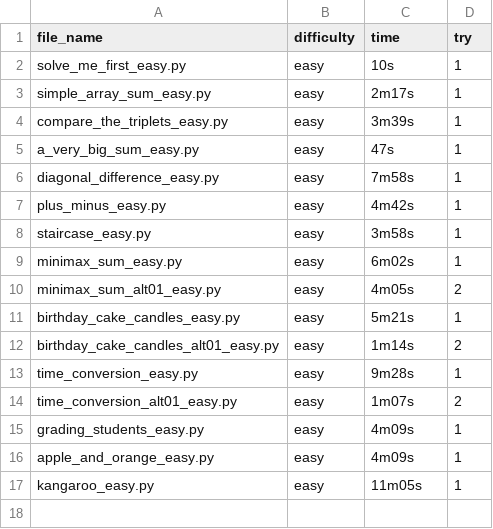
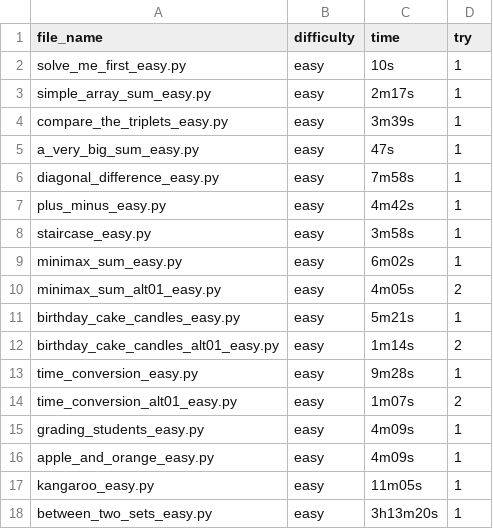
Before and after one commit to fyangss/questions, a CSV file: python/hr/times.csv, drawn as a sheet.

Commit message:
between two sets

```diff
--- a/python/hr/times.csv
+++ b/python/hr/times.csv
@@ -17 +17,2 @@ apple_and_orange_easy.py,easy,4m09s,1
 kangaroo_easy.py,easy,11m05s,1
+between_two_sets_easy.py,easy,3h13m20s,1
```
Also changed, not shown: 1 other file.
